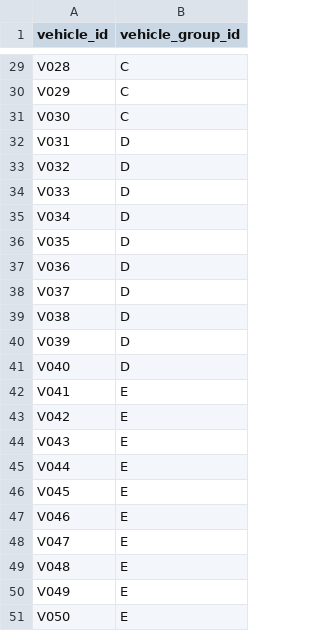
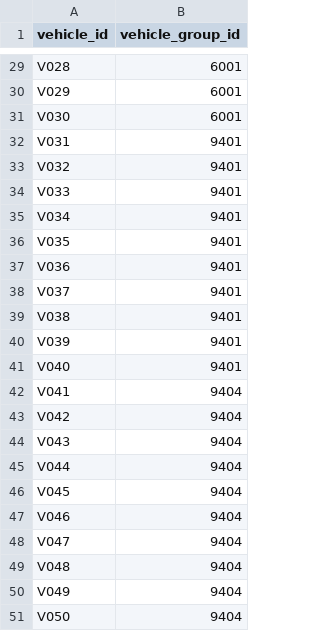
Before and after one commit to heartyoh/green-fleet, a CSV file: green-fleet/war/data/upload/vehicle_relation.csv, drawn as a sheet; only a part is shown, gaps mark what is left out; the diff covers the shown part only; the diff names each change by its address in the sheet, - before the commit and + after, or states it on an @@ line.

Commit message:
Group Sample Data 수정. Vehicle Group의 Description을 보여줌.

```diff
--- a/green-fleet/war/data/upload/vehicle_relation.csv
+++ b/green-fleet/war/data/upload/vehicle_relation.csv
-B29:B31 (vehicle_group_id): C
+B29:B31 (vehicle_group_id): 6001
-B32:B41 (vehicle_group_id): D
+B32:B41 (vehicle_group_id): 9401
-B42:B51 (vehicle_group_id): E
+B42:B51 (vehicle_group_id): 9404
```
Also changed, not shown: 27 edited cells elsewhere in this file, 2 other files.
